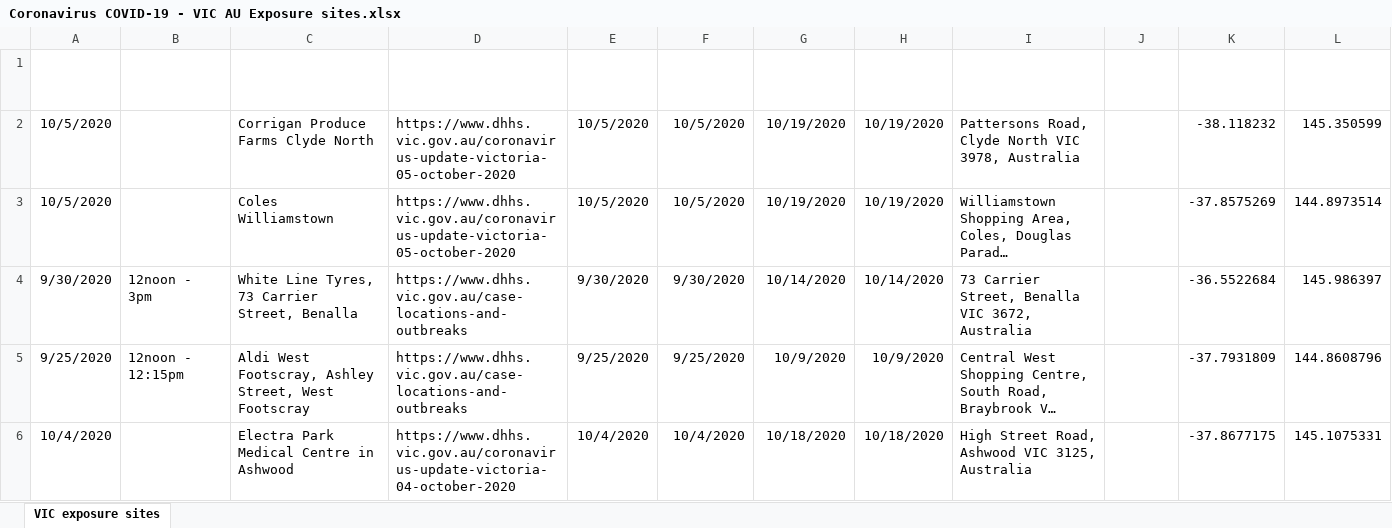
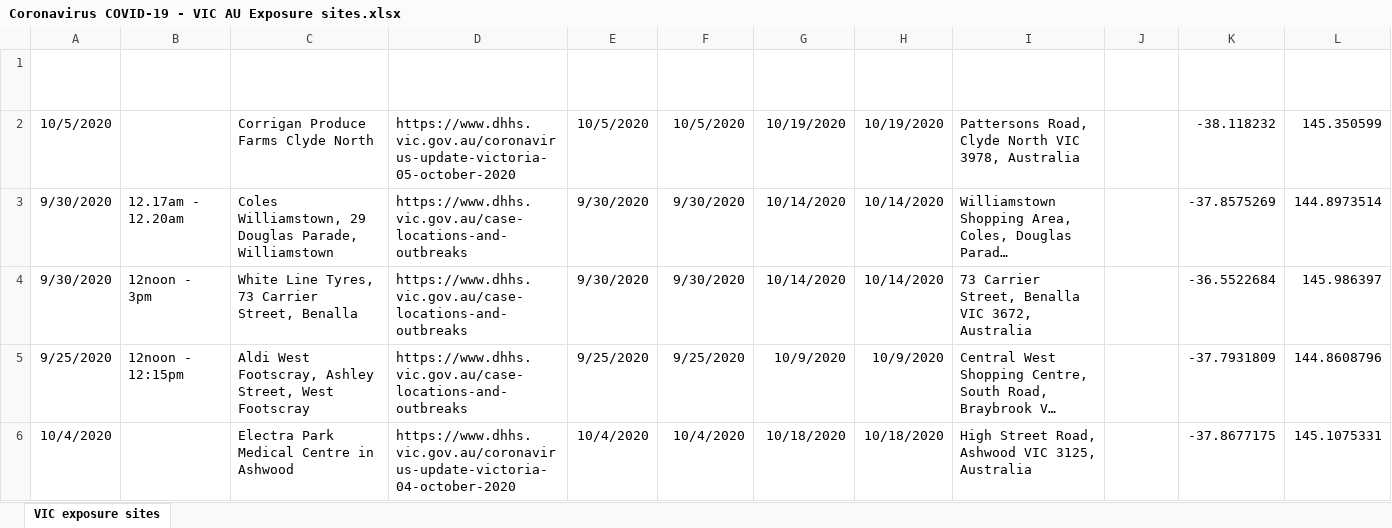
Before and after one commit to Mike-Honey/covid-19-vic-au, an Excel workbook: Coronavirus COVID-19 - VIC AU Exposure sites.xlsx, sheet VIC exposure sites, drawn as a sheet; only a part is shown; long unchanged cells end in …; values as stored, in another font and other column widths than the file's, no borders; table styles not drawn; the diff names each change by its address in the sheet, - before the commit and + after, or states it on an @@ line.

Commit message:
Add files via upload

```diff
--- a/Coronavirus COVID-19 - VIC AU Exposure sites.xlsx (sheet VIC exposure sites)
+++ b/Coronavirus COVID-19 - VIC AU Exposure sites.xlsx (sheet VIC exposure sites)
-A3 (Date): 10/5/2020
+A3 (Date): 9/30/2020
-B3 (Time): (empty)
+B3 (Time): 12.17am - 12.20am
-C3 (Location): Coles Williamstown
+C3 (Location): Coles Williamstown, 29 Douglas Parade, Williamstown
-D3 (News Link): https://www.dhhs.vic.gov.au/coronavirus-update-victoria-05-october-2020
+D3 (News Link): https://www.dhhs.vic.gov.au/case-locations-and-outbreaks
-E3 (Exposure Date): 10/5/2020
+E3 (Exposure Date): 9/30/2020
-F3 (Exposure Start Date): 10/5/2020
+F3 (Exposure Start Date): 9/30/2020
-G3 (Onset of symptoms up to): 10/19/2020
+G3 (Onset of symptoms up to): 10/14/2020
-H3 (Onset End Date): 10/19/2020
+H3 (Onset End Date): 10/14/2020
```
